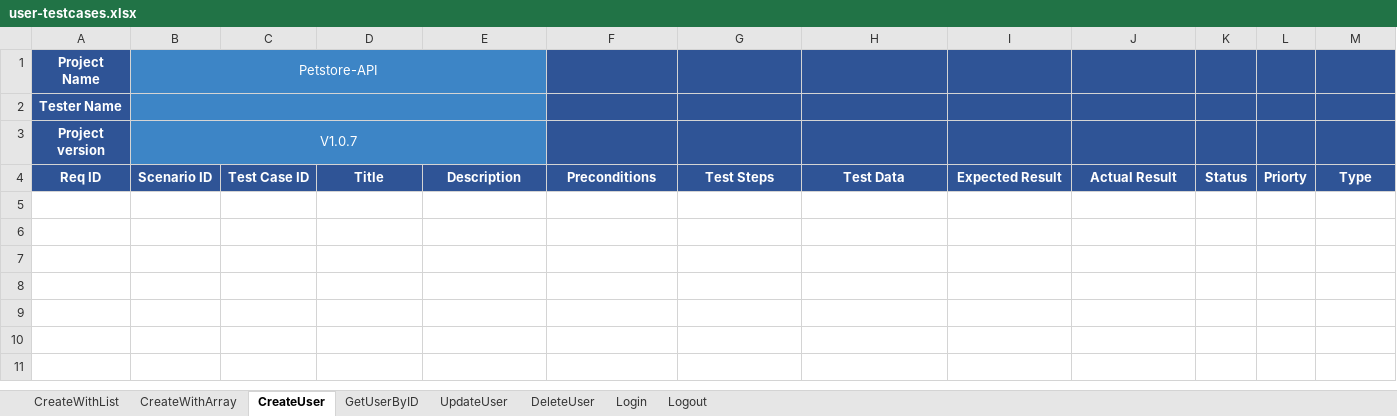
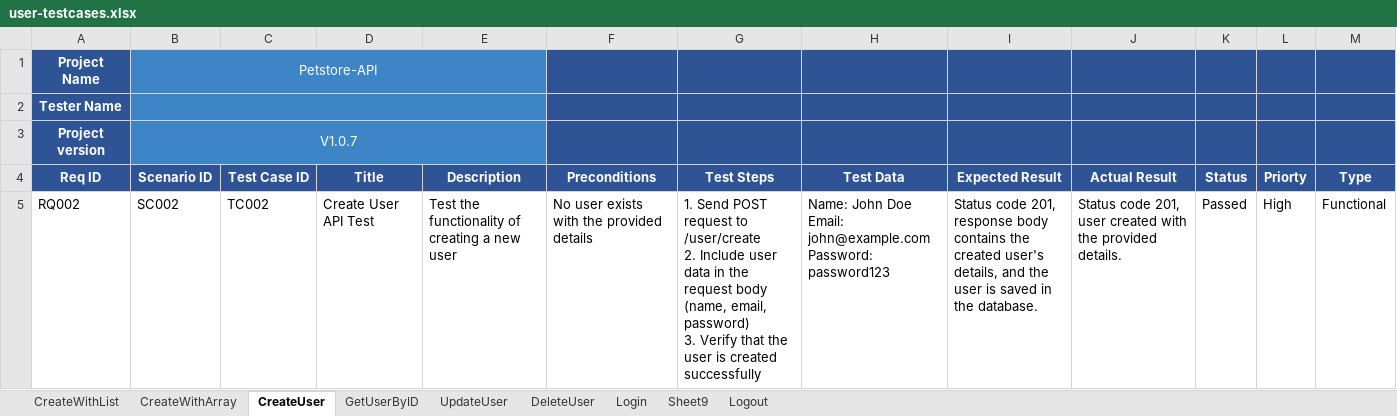
Before and after one commit to Testing-Team6-DEPI-Round2/Petstore-API-testing, an Excel workbook: user-testcases.xlsx, sheet CreateUser, drawn as a sheet; values as stored, in another font and other column widths than the file's, no borders; charts and pictures not drawn; ↵ is a line break in a cell; the diff names each change by its address in the sheet, - before the commit and + after, or states it on an @@ line.

```diff
--- a/user-testcases.xlsx (sheet CreateUser)
+++ b/user-testcases.xlsx (sheet CreateUser)
+sheet tab: Sheet9
+row 5: RQ002 | SC002 | TC002 | Create User API Test | Test the functionality of creating a new user | No user exists with the provided details | 1. Send POST request to /user/create ↵ 2. Include user data in the request body (name, email, password) ↵ 3. Verify that the user is created successfully | Name: John Doe ↵ Email: john@example.com ↵ Password: password123 | Status code 201, response body contains the created user's details, and the user is saved in the database. | Status code 201, user created with the provided details. | Passed | High | Functional
```
Also changed, not shown: sheet UpdateUser, sheet GetUserByID, sheet CreateWithArray, sheet DeleteUser, sheet CreateWithList, charts or pictures.
